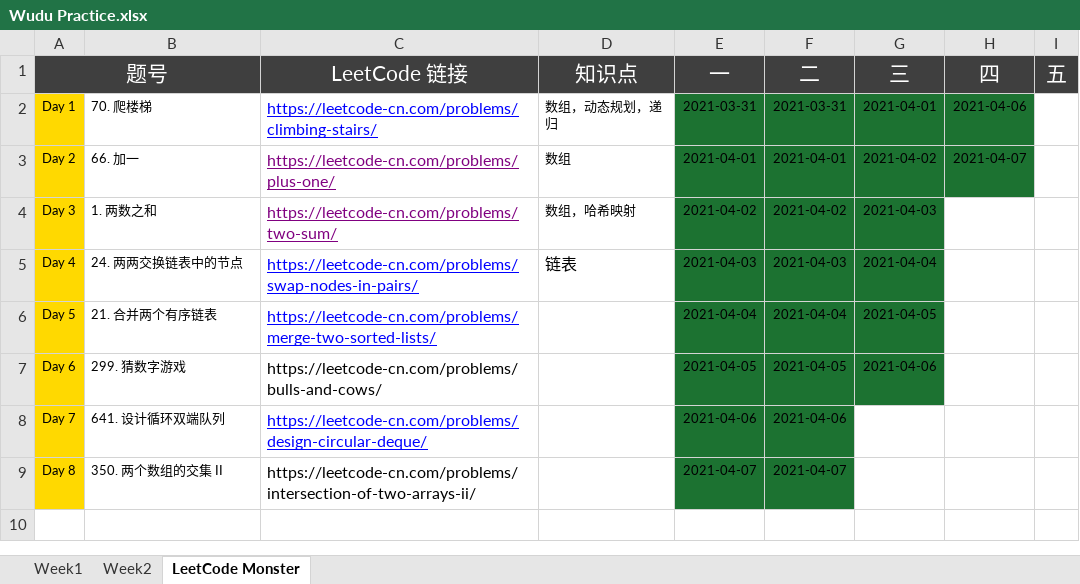
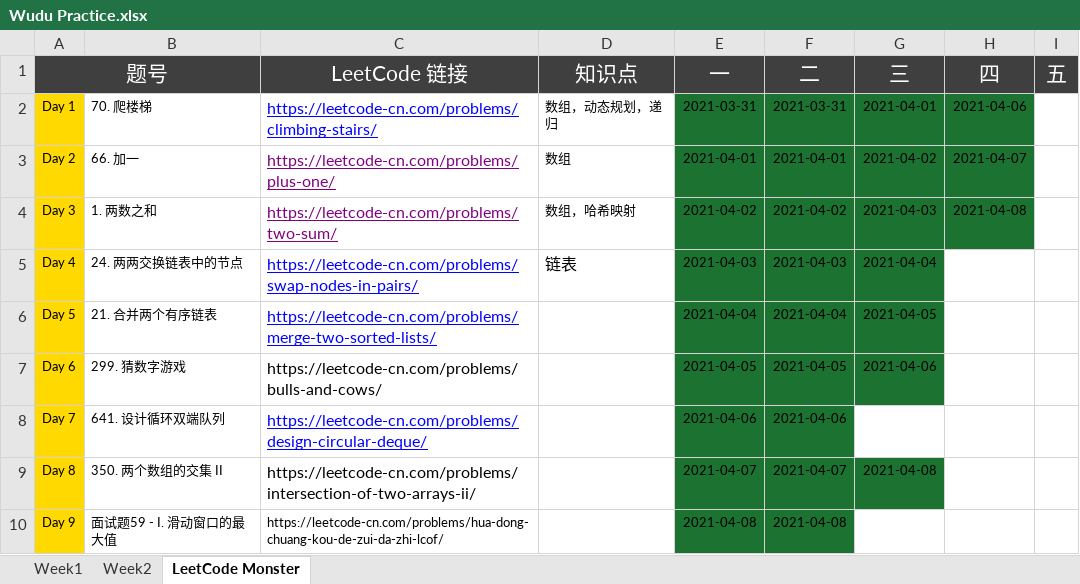
Before and after one commit to automano/Golang-LeetCode, an Excel workbook: Wudu Practice.xlsx, sheet LeetCode Monster, drawn as a sheet; values as stored, in another font and other column widths than the file's, no borders; the diff names each change by its address in the sheet, - before the commit and + after, or states it on an @@ line.

```diff
--- a/Wudu Practice.xlsx (sheet LeetCode Monster)
+++ b/Wudu Practice.xlsx (sheet LeetCode Monster)
-H4 (四): (empty)
+H4 (四): 2021-04-08
-H4 fill: none
+H4 fill: #1C7231
-G9 (三): (empty)
+G9 (三): 2021-04-08
-G9 fill: none
+G9 fill: #1C7231
+row 10: Day 9 | 面试题59 - I. 滑动窗口的最大值 | https://leetcode-cn.com/problems/hua-dong-chuang-kou-de-zui-da-zhi-lcof/ |  | 2021-04-08 | 2021-04-08
```
Also changed, not shown: sheet Week2, 7 other files.
